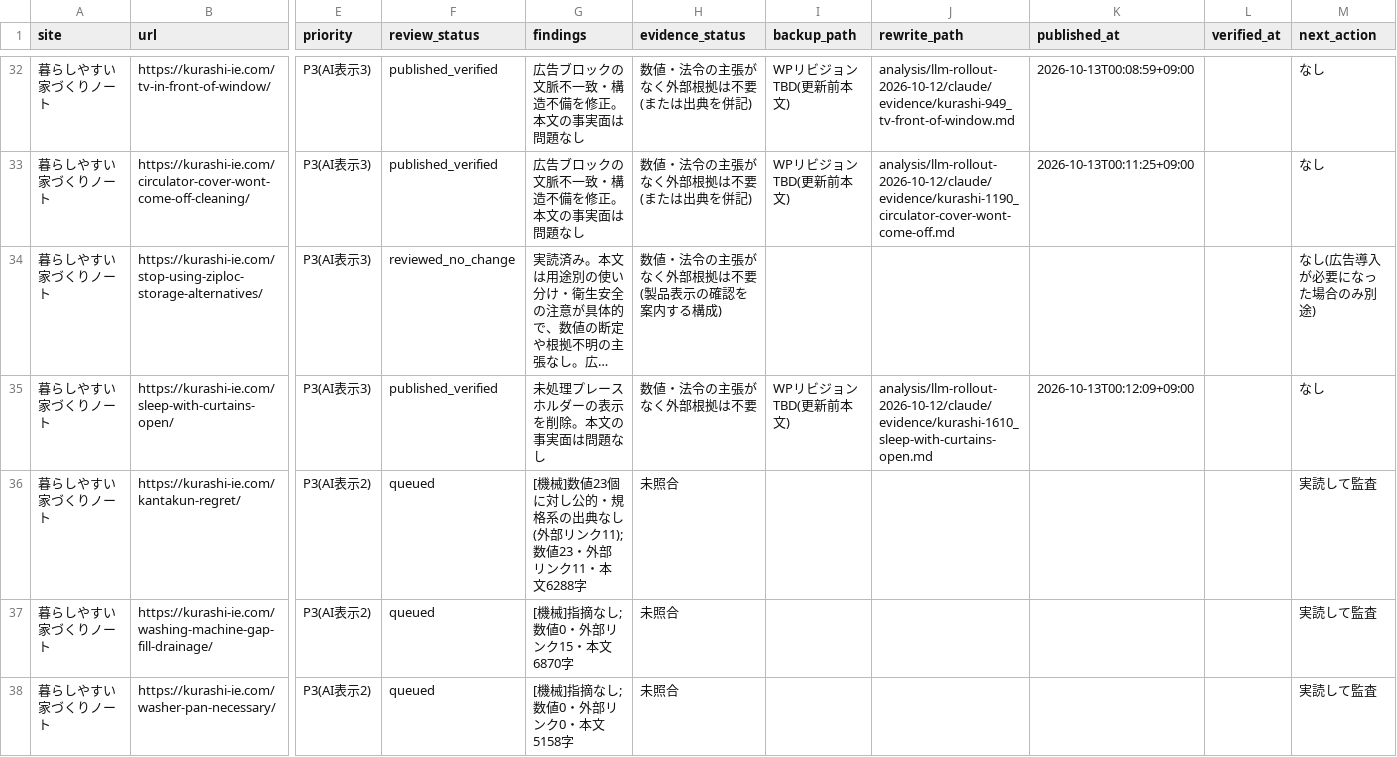
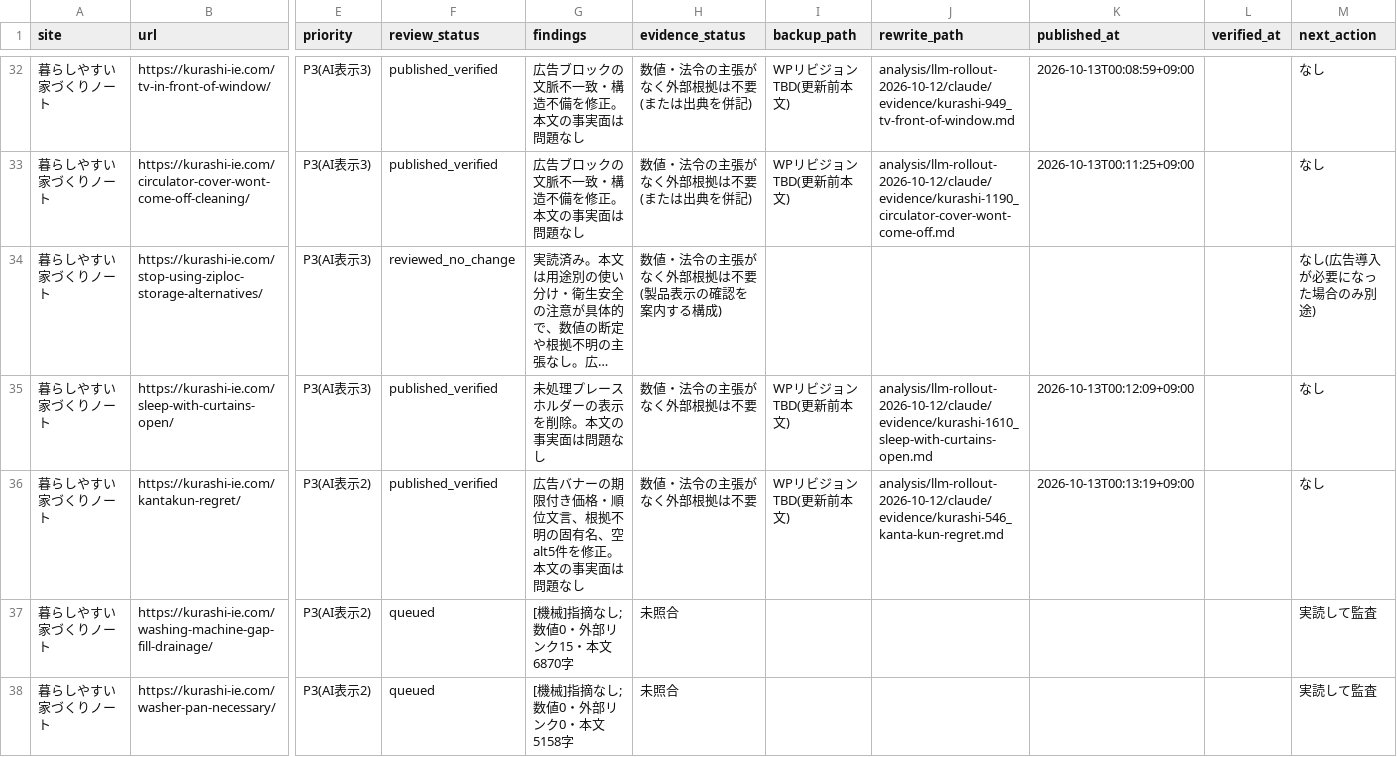
Before and after one commit to ebimayo5/unified-article-app, a CSV file: analysis/llm-rollout-2026-10-12/claude/home_audit.csv, drawn as a sheet; only a part is shown, gaps mark what is left out; long unchanged cells end in …; the diff names each change by its address in the sheet, - before the commit and + after, or states it on an @@ line.

```diff
--- a/analysis/llm-rollout-2026-10-12/claude/home_audit.csv
+++ b/analysis/llm-rollout-2026-10-12/claude/home_audit.csv
-F36 (review_status): queued
+F36 (review_status): published_verified
-G36 (findings): [機械]数値23個に対し公的・規格系の出典なし(外部リンク11);数値23・外部リンク11・本文6288字
+G36 (findings): 広告バナーの期限付き価格・順位文言、根拠不明の固有名、空alt5件を修正。本文の事実面は問題なし
-H36 (evidence_status): 未照合
+H36 (evidence_status): 数値・法令の主張がなく外部根拠は不要
-I36 (backup_path): (empty)
+I36 (backup_path): WPリビジョンTBD(更新前本文)
-J36 (rewrite_path): (empty)
+J36 (rewrite_path): analysis/llm-rollout-2026-10-12/claude/evidence/kurashi-546_kanta-kun-regret.md
-K36 (published_at): (empty)
+K36 (published_at): 2026-10-13T00:13:19+09:00
-M36 (next_action): 実読して監査
+M36 (next_action): なし
```
Also changed, not shown: 1 other file.
